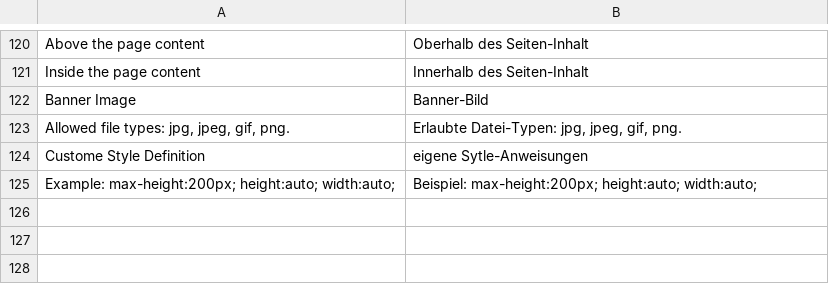
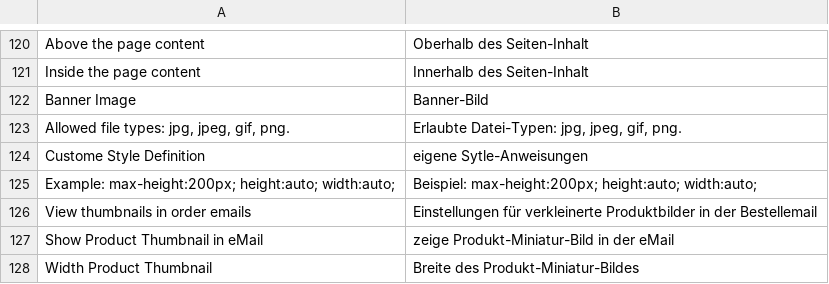
Before and after one commit to b3-it/magento-lts, a CSV file: app/locale/de_DE/Egovs_Base.csv, drawn as a sheet; only a part is shown, gaps mark what is left out.

Commit message:
*ALLE :: eMail : Übersetzung für die Einstellungen im BE (System => Konfiguration => Verkaufs-E-Mails)

```diff
--- a/app/locale/de_DE/Egovs_Base.csv
+++ b/app/locale/de_DE/Egovs_Base.csv
@@ -125 +125,4 @@
 "Example: max-height:200px; height:auto; width:auto;","Beispiel: max-height:200px; height:auto; width:auto;"
+"View thumbnails in order emails","Einstellungen für verkleinerte Produktbilder in der Bestellemail"
+"Show Product Thumbnail in eMail","zeige Produkt-Miniatur-Bild in der eMail"
+"Width Product Thumbnail","Breite des Produkt-Miniatur-Bildes"
```
Also changed, not shown: 2 other files.
